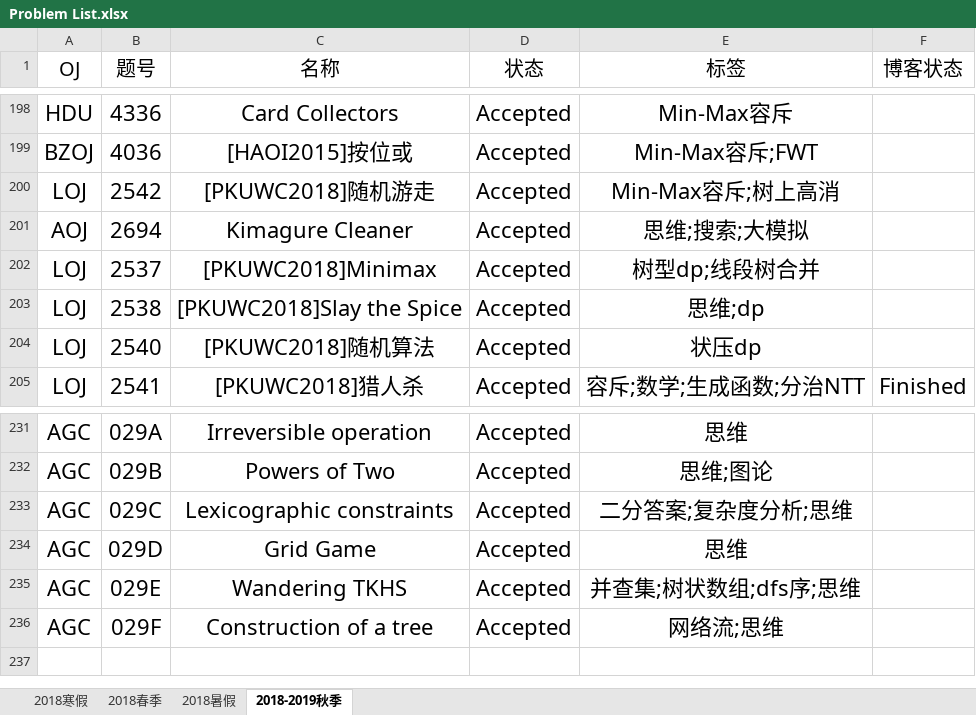
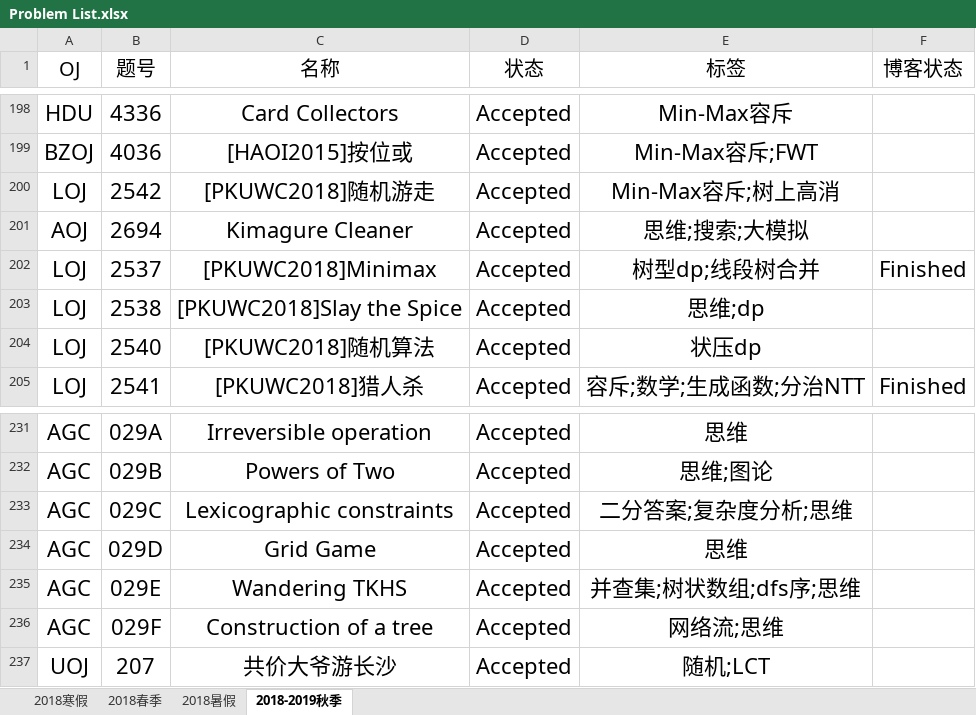
Before and after one commit to IcePrincess-1968/Programmes, an Excel workbook: Problem List.xlsx, sheet 2018-2019秋季, drawn as a sheet; only a part is shown, gaps mark what is left out; values as stored, in another font and other column widths than the file's, no borders; the diff names each change by its address in the sheet, - before the commit and + after, or states it on an @@ line.

```diff
--- a/Problem List.xlsx (sheet 2018-2019秋季)
+++ b/Problem List.xlsx (sheet 2018-2019秋季)
-F202 (博客状态): (empty)
+F202 (博客状态): Finished
+row 237: UOJ | 207 | 共价大爷游长沙 | Accepted | 随机;LCT
```
Also changed, not shown: 2 other files.
